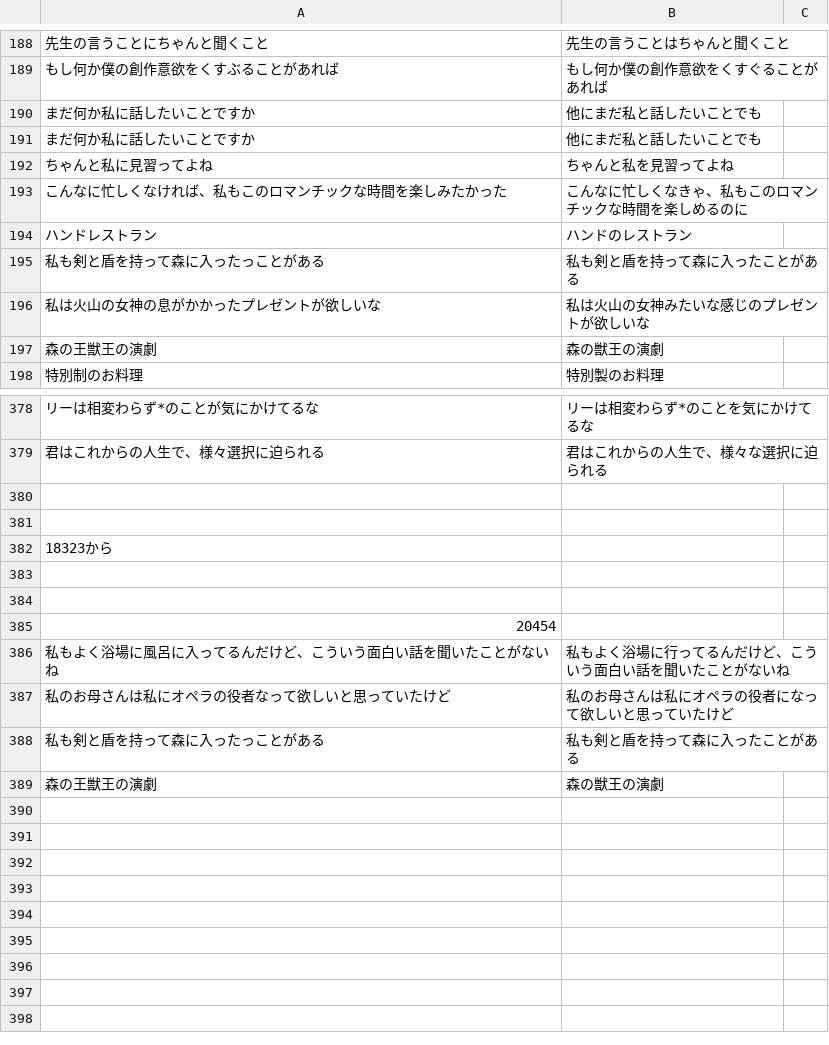
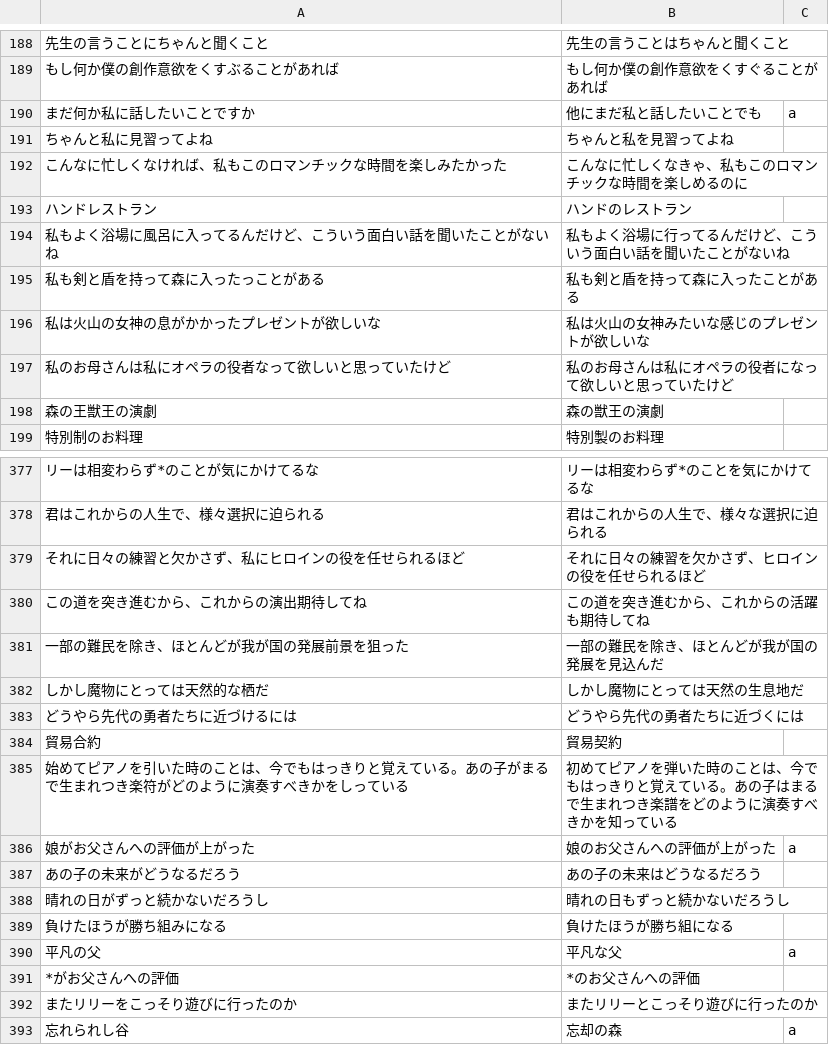
Before and after one commit to moto-programmer-i/Text-Replacement-for-Volcano-Princess, a TSV file: txt-pattern.tsv, drawn as a sheet; only a part is shown, gaps mark what is left out; removed rows and columns are numbered as before the commit, all else as after; the diff covers the shown part only; the diff names each change by its address in the sheet, - before the commit and + after, or states it on an @@ line.

```diff
--- a/txt-pattern.tsv
+++ b/txt-pattern.tsv
-C190: (empty)
+C190: a
-row 191: まだ何か私に話したいことですか | 他にまだ私と話したいことでも
@@ row 386 moved to row 194: 私もよく浴場に風呂に入ってるんだけど、こういう面白い話を聞いたことがないね @@
@@ row 387 moved to row 197: 私のお母さんは私にオペラの役者なって欲しいと思っていたけど @@
-row 379: (empty)
+row 379: それに日々の練習と欠かさず、私にヒロインの役を任せられるほど | それに日々の練習を欠かさず、ヒロインの役を任せられるほど
-row 380: (empty)
+row 380: この道を突き進むから、これからの演出期待してね | この道を突き進むから、これからの活躍も期待してね
-row 382: 18323から
-row 381: (empty)
+row 381: 一部の難民を除き、ほとんどが我が国の発展前景を狙った | 一部の難民を除き、ほとんどが我が国の発展を見込んだ
-row 382: (empty)
+row 382: しかし魔物にとっては天然的な栖だ | しかし魔物にとっては天然の生息地だ
-row 385: 20454
-row 388: 私も剣と盾を持って森に入ったっことがある | 私も剣と盾を持って森に入ったことがある
-row 389: 森の王獣王の演劇 | 森の獣王の演劇
+row 383: どうやら先代の勇者たちに近づけるには | どうやら先代の勇者たちに近づくには
+row 384: 貿易合約 | 貿易契約
+row 385: 始めてピアノを引いた時のことは、今でもはっきりと覚えている。あの子がまるで生まれつき楽符がどのように演奏すべきかをしっている | 初めてピアノを弾いた時のことは、今でもはっきりと覚えている。あの子はまるで生まれつき楽譜をどのように演奏すべきかを知っている
+row 386: 娘がお父さんへの評価が上がった | 娘のお父さんへの評価が上がった | a
+row 387: あの子の未来がどうなるだろう | あの子の未来はどうなるだろう
+row 388: 晴れの日がずっと続かないだろうし | 晴れの日もずっと続かないだろうし
+row 389: 負けたほうが勝ち組みになる | 負けたほうが勝ち組になる
+row 390: 平凡の父 | 平凡な父 | a
+row 391: *がお父さんへの評価 | *のお父さんへの評価
+row 392: またリリーをこっそり遊びに行ったのか | またリリーとこっそり遊びに行ったのか
+row 393: 忘れられし谷 | 忘却の森 | a
```
Also changed, not shown: 2 removed rows and 2 edited cells elsewhere in this file, 1 other file.
